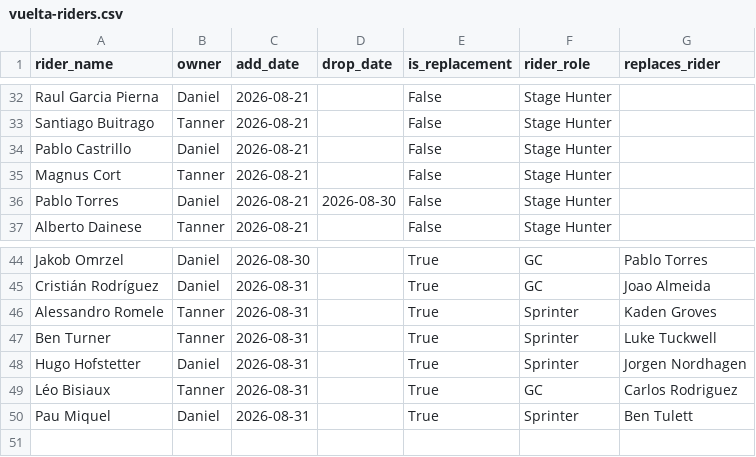
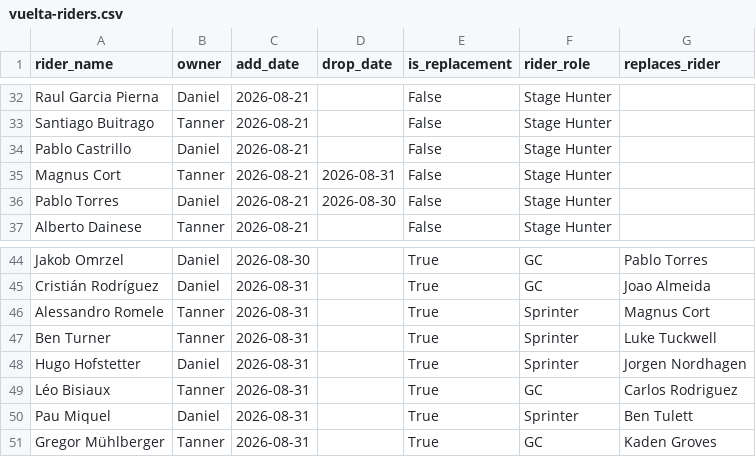
Before and after one commit to danpsh/2026-Fantasy-Cycling, a CSV file: vuelta-riders.csv, drawn as a sheet; only a part is shown, gaps mark what is left out.

Commit message:
Update vuelta-riders.csv

```diff
--- a/vuelta-riders.csv
+++ b/vuelta-riders.csv
@@ -34,3 +34,3 @@ Santiago Buitrago,Tanner,2026-08-21,,False,Stage Hunter,
 Pablo Castrillo,Daniel,2026-08-21,,False,Stage Hunter,
-Magnus Cort,Tanner,2026-08-21,,False,Stage Hunter,
+Magnus Cort,Tanner,2026-08-21,2026-08-31,False,Stage Hunter,
 Pablo Torres,Daniel,2026-08-21,2026-08-30,False,Stage Hunter,
@@ -45,3 +45,3 @@ Jakob Omrzel,Daniel,2026-08-30,,True,GC,Pablo Torres
 Cristián Rodríguez,Daniel,2026-08-31,,True,GC,Joao Almeida
-Alessandro Romele,Tanner,2026-08-31,,True,Sprinter,Kaden Groves
+Alessandro Romele,Tanner,2026-08-31,,True,Sprinter,Magnus Cort
 Ben Turner,Tanner,2026-08-31,,True,Sprinter,Luke Tuckwell
@@ -50 +50,2 @@ Léo Bisiaux,Tanner,2026-08-31,,True,GC,Carlos Rodriguez
 Pau Miquel,Daniel,2026-08-31,,True,Sprinter,Ben Tulett
+Gregor Mühlberger,Tanner,2026-08-31,,True,GC,Kaden Groves
```
